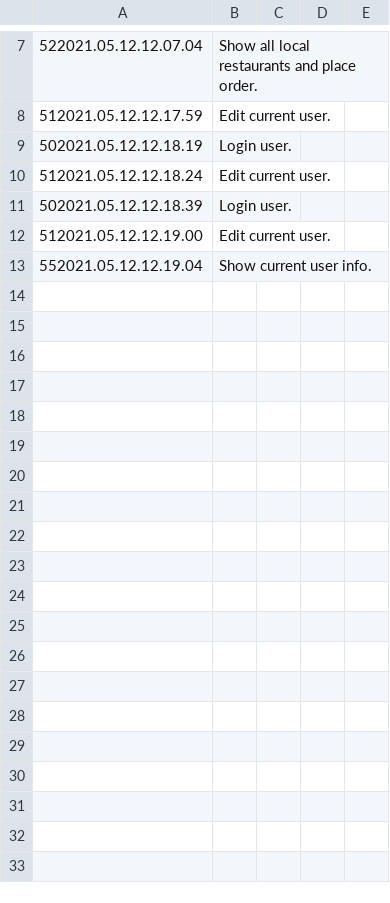
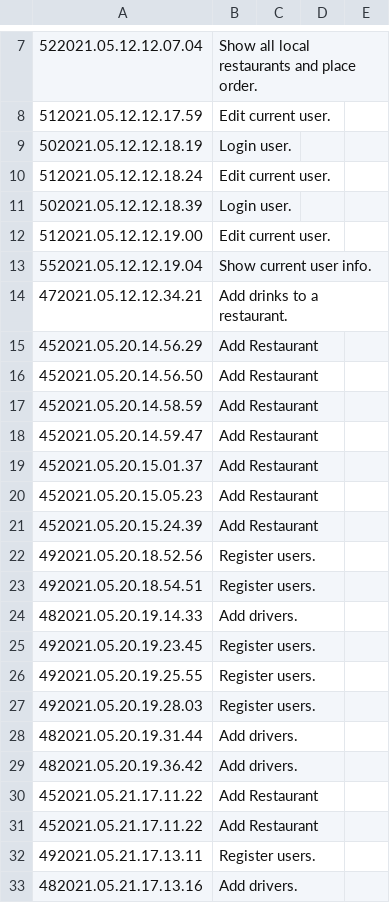
Before and after one commit to IrinaPavalasc/OOP-_FoodDelivery_Project, a CSV file: out/production/Tema1/project/Files/AuditCSV.csv, drawn as a sheet; only a part is shown, gaps mark what is left out; the diff covers the shown part only; the diff names each change by its address in the sheet, - before the commit and + after, or states it on an @@ line.

```diff
--- a/out/production/Tema1/project/Files/AuditCSV.csv
+++ b/out/production/Tema1/project/Files/AuditCSV.csv
+row 14: 472021.05.12.12.34.21 | Add drinks to a restaurant.
+row 15: 452021.05.20.14.56.29 | Add Restaurant
+row 16: 452021.05.20.14.56.50 | Add Restaurant
+row 17: 452021.05.20.14.58.59 | Add Restaurant
+row 18: 452021.05.20.14.59.47 | Add Restaurant
+row 19: 452021.05.20.15.01.37 | Add Restaurant
+row 20: 452021.05.20.15.05.23 | Add Restaurant
+row 21: 452021.05.20.15.24.39 | Add Restaurant
+row 22: 492021.05.20.18.52.56 | Register users.
+row 23: 492021.05.20.18.54.51 | Register users.
+row 24: 482021.05.20.19.14.33 | Add drivers.
+row 25: 492021.05.20.19.23.45 | Register users.
+row 26: 492021.05.20.19.25.55 | Register users.
+row 27: 492021.05.20.19.28.03 | Register users.
+row 28: 482021.05.20.19.31.44 | Add drivers.
+row 29: 482021.05.20.19.36.42 | Add drivers.
+row 30: 452021.05.21.17.11.22 | Add Restaurant
+row 31: 452021.05.21.17.11.22 | Add Restaurant
+row 32: 492021.05.21.17.13.11 | Register users.
+row 33: 482021.05.21.17.13.16 | Add drivers.
```
Also changed, not shown: 9 added rows elsewhere in this file, src/project/files/AuditCSV.csv, 41 other files.
